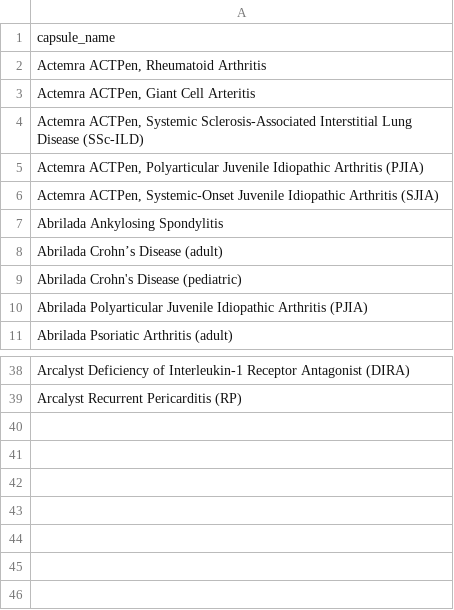
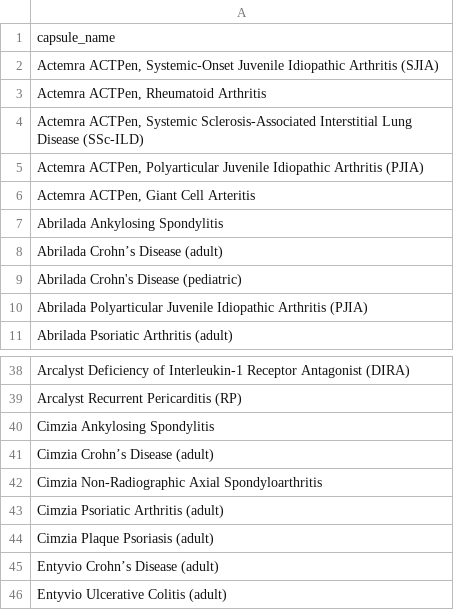
Before and after one commit to hgarrison-artia/PDL_Scraper, a CSV file: ME/ME_pharmacy_skipped_data.csv, drawn as a sheet; only a part is shown, gaps mark what is left out.

```diff
--- a/ME/ME_pharmacy_skipped_data.csv
+++ b/ME/ME_pharmacy_skipped_data.csv
@@ -1,7 +1,7 @@
 capsule_name
+"Actemra ACTPen, Systemic-Onset Juvenile Idiopathic Arthritis (SJIA)"
 "Actemra ACTPen, Rheumatoid Arthritis"
-"Actemra ACTPen, Giant Cell Arteritis"
 "Actemra ACTPen, Systemic Sclerosis-Associated Interstitial Lung Disease (SSc-ILD)"
 "Actemra ACTPen, Polyarticular Juvenile Idiopathic Arthritis (PJIA)"
-"Actemra ACTPen, Systemic-Onset Juvenile Idiopathic Arthritis (SJIA)"
+"Actemra ACTPen, Giant Cell Arteritis"
 Abrilada Ankylosing Spondylitis
@@ -39 +39,8 @@ Arcalyst Deficiency of Interleukin-1 Receptor Antagonist (DIRA)
 Arcalyst Recurrent Pericarditis (RP)
+Cimzia Ankylosing Spondylitis
+Cimzia Crohn’s Disease (adult)
+Cimzia Non-Radiographic Axial Spondyloarthritis
+Cimzia Psoriatic Arthritis (adult)
+Cimzia Plaque Psoriasis (adult)
+Entyvio Crohn’s Disease (adult)
+Entyvio Ulcerative Colitis (adult)
```
Also changed, not shown: LA/LA_pharmacy_skipped_data.csv, ME/ME_PDL.csv, 3 other files.
